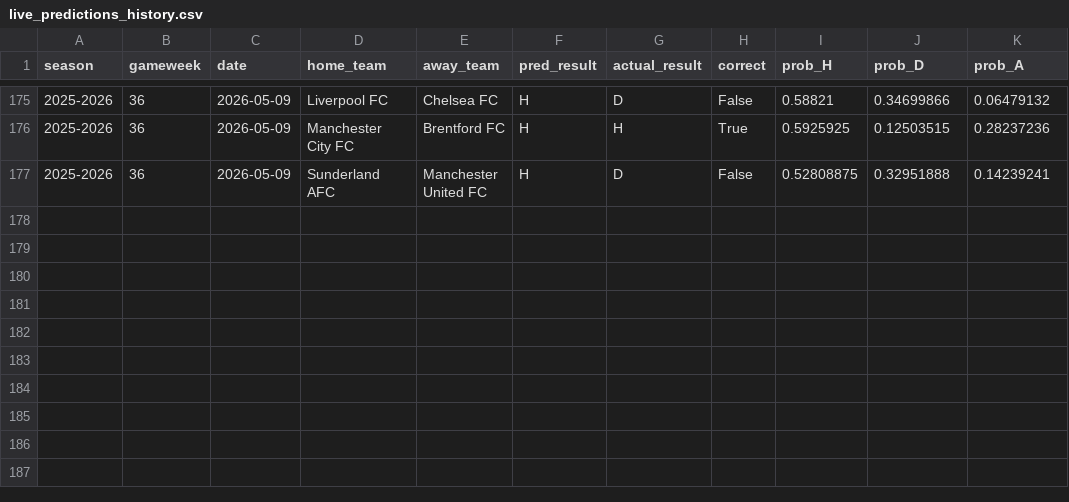
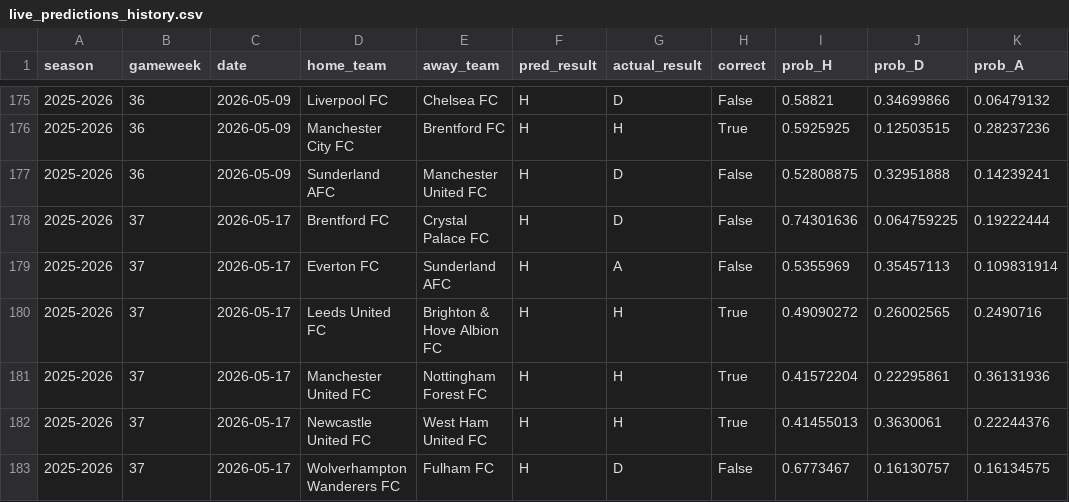
Before and after one commit to SugarAung/premier-league-predictor, a CSV file: data/live/live_predictions_history.csv, drawn as a sheet; only a part is shown, gaps mark what is left out; the diff names each change by its address in the sheet, - before the commit and + after, or states it on an @@ line.

Commit message:
Auto update: refreshed results & predictions

```diff
--- a/data/live/live_predictions_history.csv
+++ b/data/live/live_predictions_history.csv
+row 178: 2025-2026 | 37 | 2026-05-17 | Brentford FC | Crystal Palace FC | H | D | False | 0.74301636 | 0.064759225 | 0.19222444
+row 179: 2025-2026 | 37 | 2026-05-17 | Everton FC | Sunderland AFC | H | A | False | 0.5355969 | 0.35457113 | 0.109831914
+row 180: 2025-2026 | 37 | 2026-05-17 | Leeds United FC | Brighton & Hove Albion FC | H | H | True | 0.49090272 | 0.26002565 | 0.2490716
+row 181: 2025-2026 | 37 | 2026-05-17 | Manchester United FC | Nottingham Forest FC | H | H | True | 0.41572204 | 0.22295861 | 0.36131936
+row 182: 2025-2026 | 37 | 2026-05-17 | Newcastle United FC | West Ham United FC | H | H | True | 0.41455013 | 0.3630061 | 0.22244376
+row 183: 2025-2026 | 37 | 2026-05-17 | Wolverhampton Wanderers FC | Fulham FC | H | D | False | 0.6773467 | 0.16130757 | 0.16134575
```
Also changed, not shown: data/live/pl_fixtures_from_api.csv, data/live/pl_results_from_api.csv.
